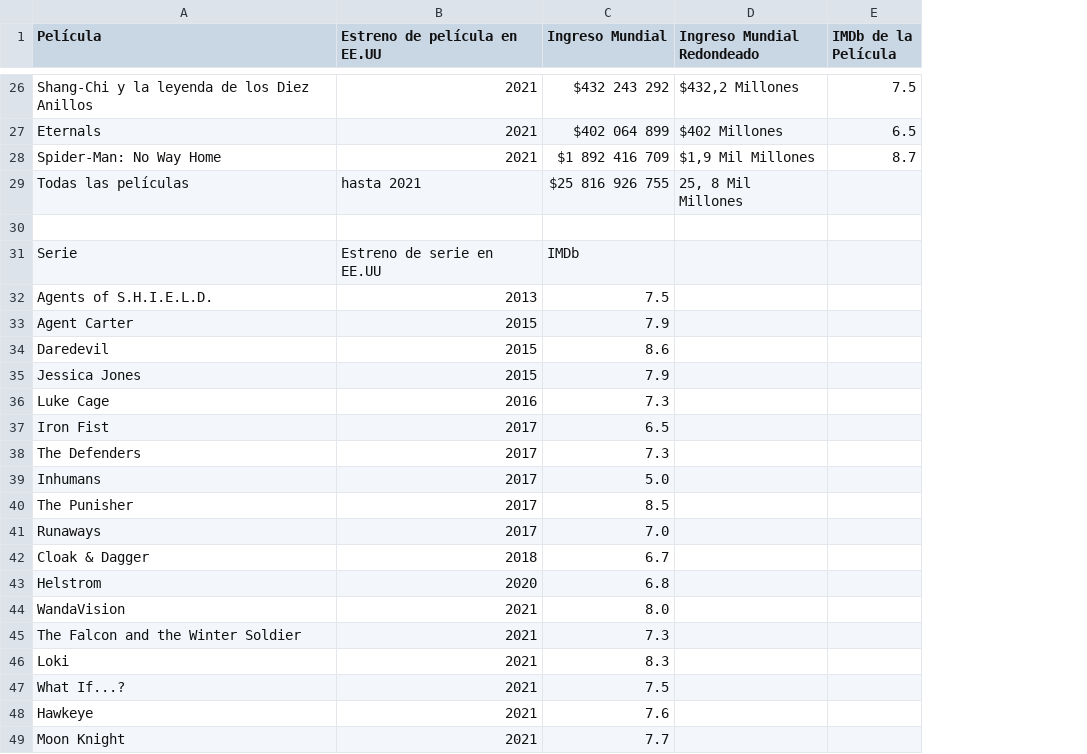
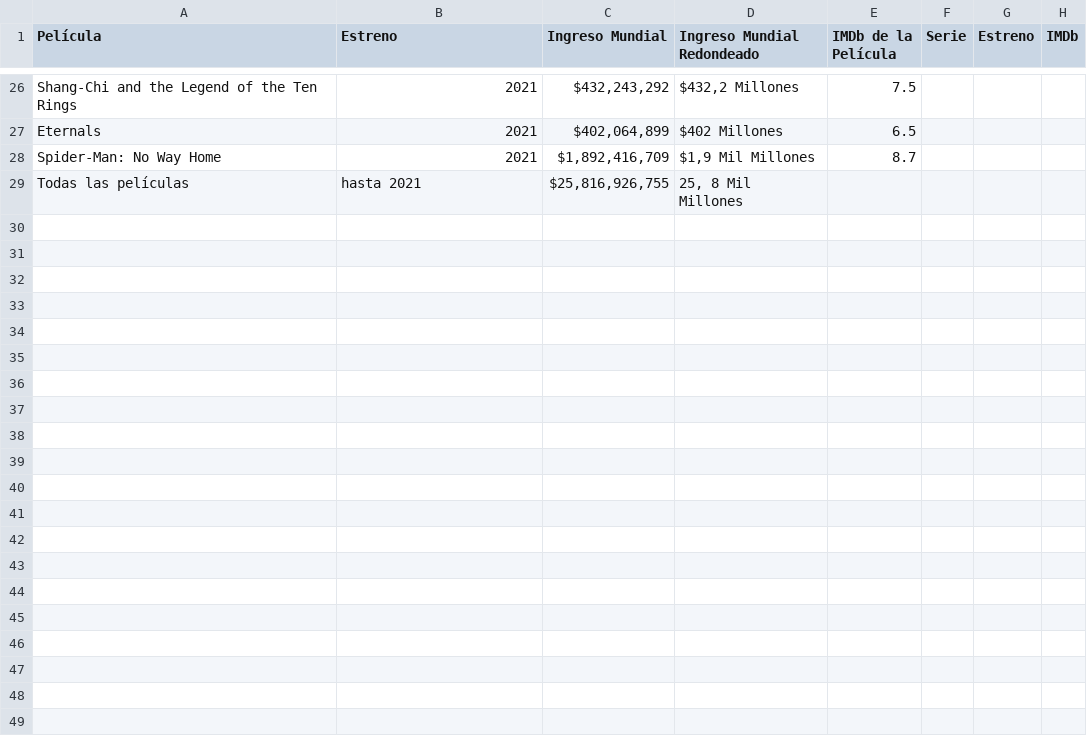
Before and after one commit to JM-Benites/datasets, a CSV file: marvel.csv, drawn as a sheet; only a part is shown, gaps mark what is left out; removed rows and columns are numbered as before the commit, all else as after; the diff covers the shown part only; the diff names each change by its address in the sheet, - before the commit and + after, or states it on an @@ line.

```diff
--- a/marvel.csv
+++ b/marvel.csv
+column F (Serie), empty
+column G (Estreno), empty
+column H (IMDb), empty
-B1: Estreno de película en EE.UU
+B1: Estreno
-A26 (Película): Shang-Chi y la leyenda de los Diez Anillos
+A26 (Película): Shang-Chi and the Legend of the Ten Rings
-C26 (Ingreso Mundial): $432 243 292
+C26 (Ingreso Mundial): $432,243,292
-C27 (Ingreso Mundial): $402 064 899
+C27 (Ingreso Mundial): $402,064,899
-C28 (Ingreso Mundial): $1 892 416 709
+C28 (Ingreso Mundial): $1,892,416,709
-C29 (Ingreso Mundial): $25 816 926 755
+C29 (Ingreso Mundial): $25,816,926,755
-row 30: (empty)
-row 31: Serie | Estreno de serie en EE.UU | IMDb
-row 32: Agents of S.H.I.E.L.D. | 2013 | 7.5
-row 33: Agent Carter | 2015 | 7.9
-row 34: Daredevil | 2015 | 8.6
-row 35: Jessica Jones | 2015 | 7.9
-row 36: Luke Cage | 2016 | 7.3
-row 37: Iron Fist | 2017 | 6.5
-row 38: The Defenders | 2017 | 7.3
-row 39: Inhumans | 2017 | 5.0
-row 40: The Punisher | 2017 | 8.5
-row 41: Runaways | 2017 | 7.0
-row 42: Cloak & Dagger | 2018 | 6.7
-row 43: Helstrom | 2020 | 6.8
-row 44: WandaVision | 2021 | 8.0
-row 45: The Falcon and the Winter Soldier | 2021 | 7.3
-row 46: Loki | 2021 | 8.3
-row 47: What If...? | 2021 | 7.5
-row 48: Hawkeye | 2021 | 7.6
-row 49: Moon Knight | 2021 | 7.7
```
Also changed, not shown: 28 edited cells elsewhere in this file.
